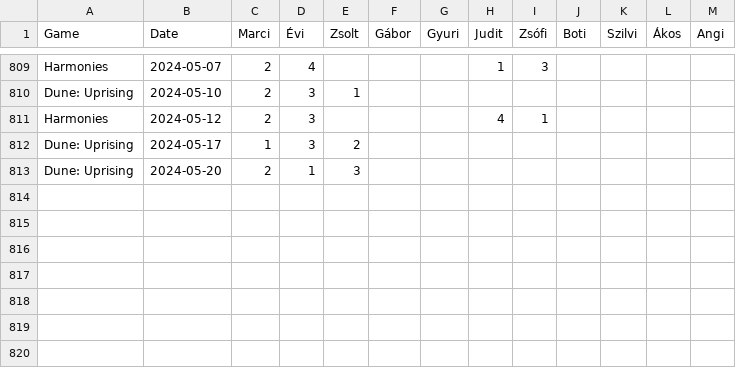
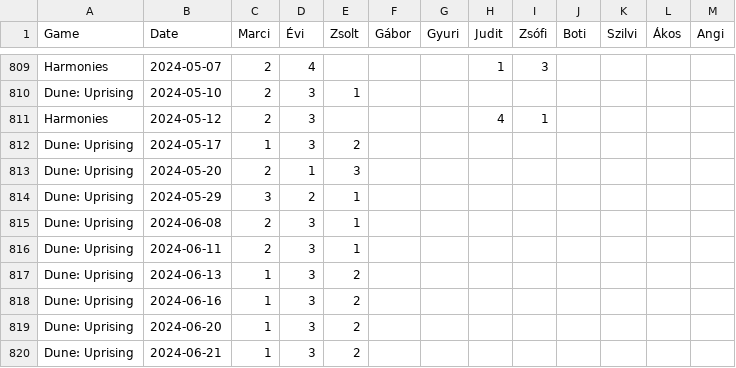
Before and after one commit to martonantoni/boardgame_stats, a CSV file: games.csv, drawn as a sheet; only a part is shown, gaps mark what is left out; the diff names each change by its address in the sheet, - before the commit and + after, or states it on an @@ line.

```diff
--- a/games.csv
+++ b/games.csv
+row 814: Dune: Uprising | 2024-05-29 | 3 | 2 | 1
+row 815: Dune: Uprising | 2024-06-08 | 2 | 3 | 1
+row 816: Dune: Uprising | 2024-06-11 | 2 | 3 | 1
+row 817: Dune: Uprising | 2024-06-13 | 1 | 3 | 2
+row 818: Dune: Uprising | 2024-06-16 | 1 | 3 | 2
+row 819: Dune: Uprising | 2024-06-20 | 1 | 3 | 2
+row 820: Dune: Uprising | 2024-06-21 | 1 | 3 | 2
```
Also changed, not shown: 1 other file.
